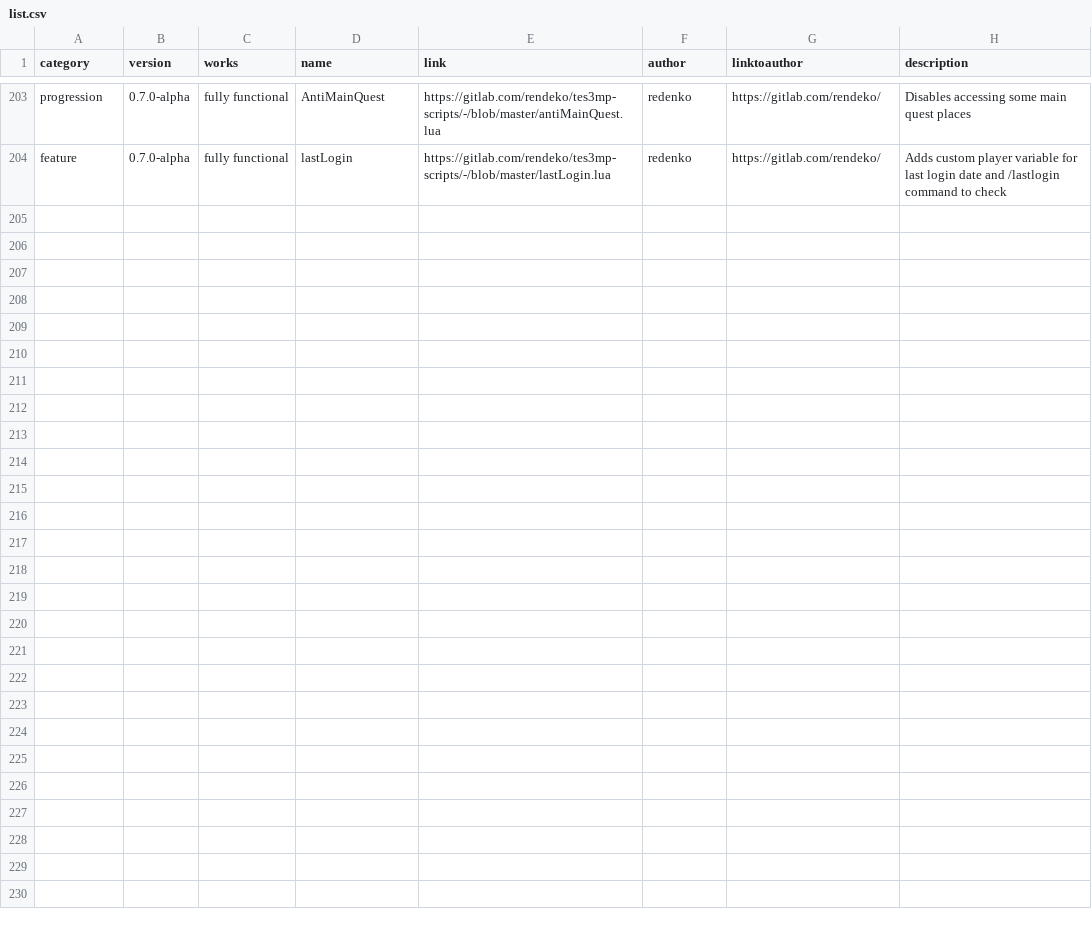
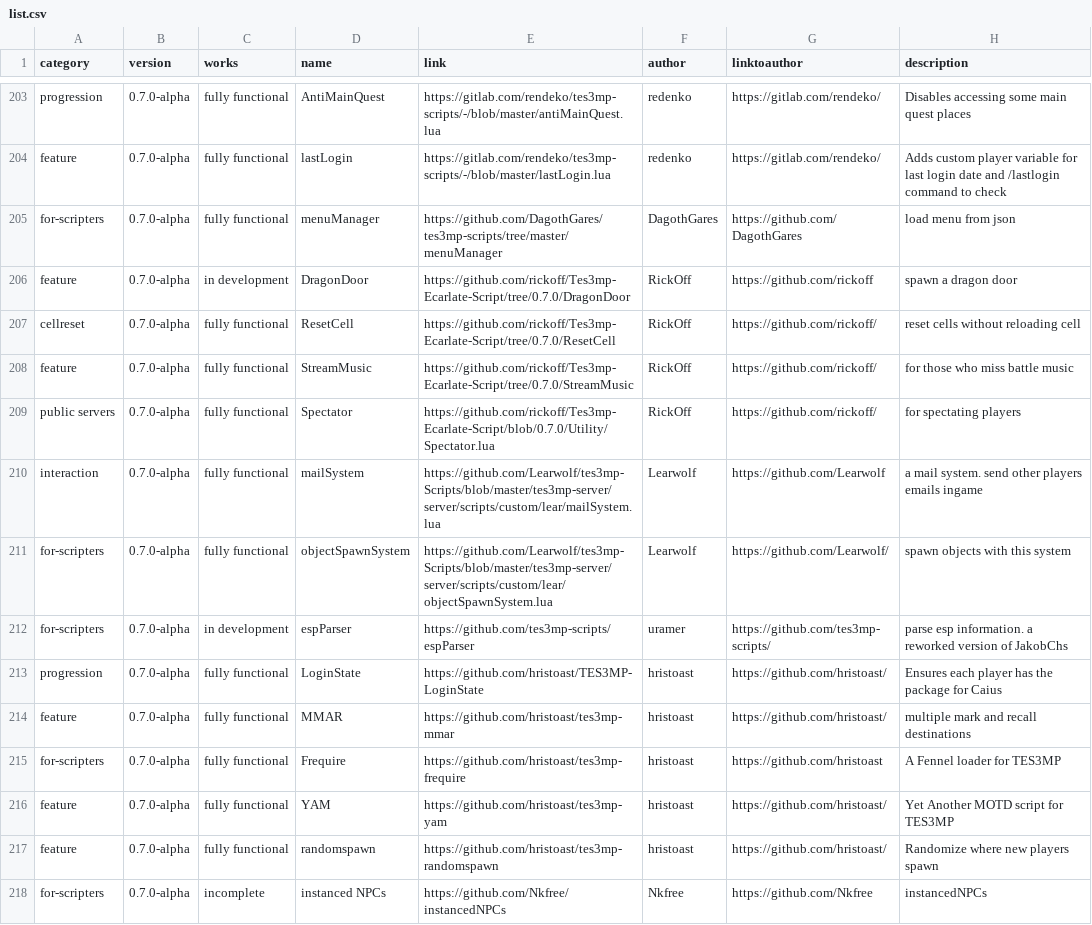
Before and after one commit to BenutzerEinsZweiDrei/List-of-TES3MP-Scripts, a CSV file: list.csv, drawn as a sheet; only a part is shown, gaps mark what is left out; the diff names each change by its address in the sheet, - before the commit and + after, or states it on an @@ line.

Commit message:
Update list.csv

```diff
--- a/list.csv
+++ b/list.csv
+row 205: for-scripters | 0.7.0-alpha | fully functional | menuManager | https://github.com/DagothGares/tes3mp-scripts/tree/master/menuManager | DagothGares | https://github.com/DagothGares | load menu from json
+row 206: feature | 0.7.0-alpha | in development | DragonDoor | https://github.com/rickoff/Tes3mp-Ecarlate-Script/tree/0.7.0/DragonDoor | RickOff | https://github.com/rickoff | spawn a dragon door
+row 207: cellreset | 0.7.0-alpha | fully functional | ResetCell | https://github.com/rickoff/Tes3mp-Ecarlate-Script/tree/0.7.0/ResetCell | RickOff | https://github.com/rickoff/ | reset cells without reloading cell
+row 208: feature | 0.7.0-alpha | fully functional | StreamMusic | https://github.com/rickoff/Tes3mp-Ecarlate-Script/tree/0.7.0/StreamMusic | RickOff | https://github.com/rickoff/ | for those who miss battle music
+row 209: public servers | 0.7.0-alpha | fully functional | Spectator | https://github.com/rickoff/Tes3mp-Ecarlate-Script/blob/0.7.0/Utility/Spectator.lua | RickOff | https://github.com/rickoff/ | for spectating players
+row 210: interaction | 0.7.0-alpha | fully functional | mailSystem | https://github.com/Learwolf/tes3mp-Scripts/blob/master/tes3mp-server/server/scripts/custom/lear/mailSystem.lua | Learwolf | https://github.com/Learwolf | a mail system. send other players emails ingame
+row 211: for-scripters | 0.7.0-alpha | fully functional | objectSpawnSystem | https://github.com/Learwolf/tes3mp-Scripts/blob/master/tes3mp-server/server/scripts/custom/lear/objectSpawnSystem.lua | Learwolf | https://github.com/Learwolf/ | spawn objects with this system
+row 212: for-scripters | 0.7.0-alpha | in development | espParser | https://github.com/tes3mp-scripts/espParser | uramer | https://github.com/tes3mp-scripts/ | parse esp information. a reworked version of JakobChs
+row 213: progression | 0.7.0-alpha | fully functional | LoginState | https://github.com/hristoast/TES3MP-LoginState | hristoast | https://github.com/hristoast/ | Ensures each player has the package for Caius
+row 214: feature | 0.7.0-alpha | fully functional | MMAR | https://github.com/hristoast/tes3mp-mmar | hristoast | https://github.com/hristoast/ | multiple mark and recall destinations
+row 215: for-scripters | 0.7.0-alpha | fully functional | Frequire | https://github.com/hristoast/tes3mp-frequire | hristoast | https://github.com/hristoast | A Fennel loader for TES3MP
+row 216: feature | 0.7.0-alpha | fully functional | YAM | https://github.com/hristoast/tes3mp-yam | hristoast | https://github.com/hristoast/ | Yet Another MOTD script for TES3MP
+row 217: feature | 0.7.0-alpha | fully functional | randomspawn | https://github.com/hristoast/tes3mp-randomspawn | hristoast | https://github.com/hristoast/ | Randomize where new players spawn
+row 218: for-scripters | 0.7.0-alpha | incomplete | instanced NPCs | https://github.com/Nkfree/instancedNPCs | Nkfree | https://github.com/Nkfree | instancedNPCs
```
